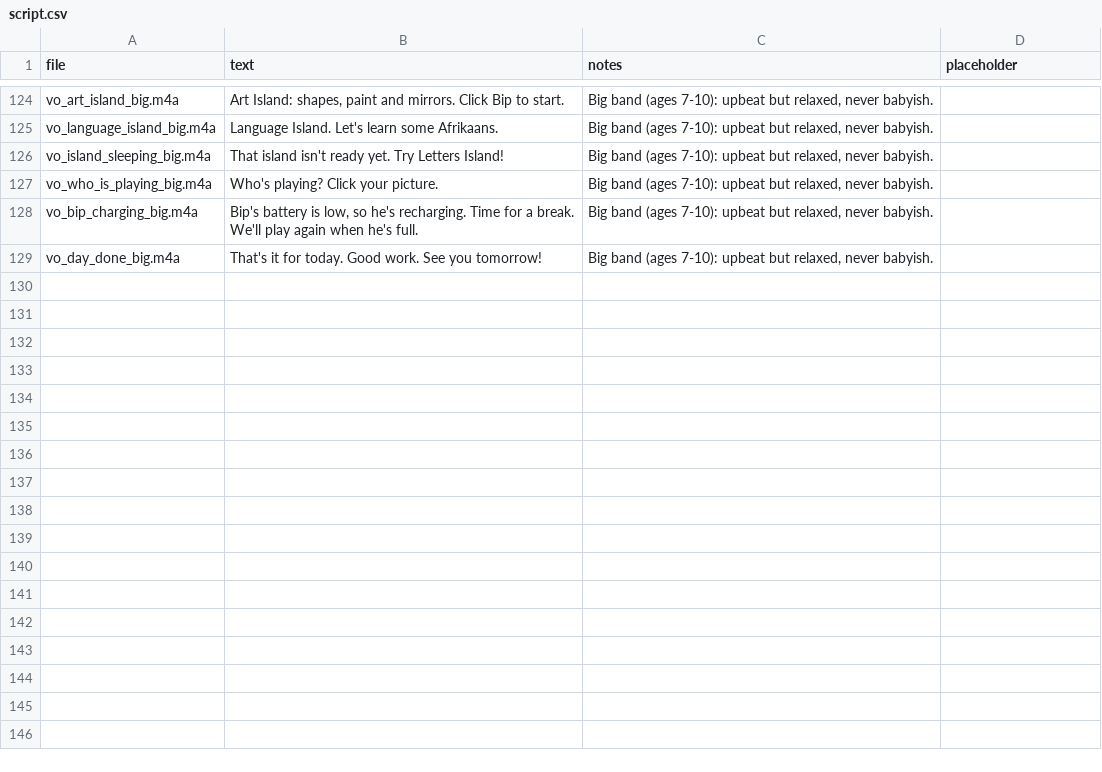
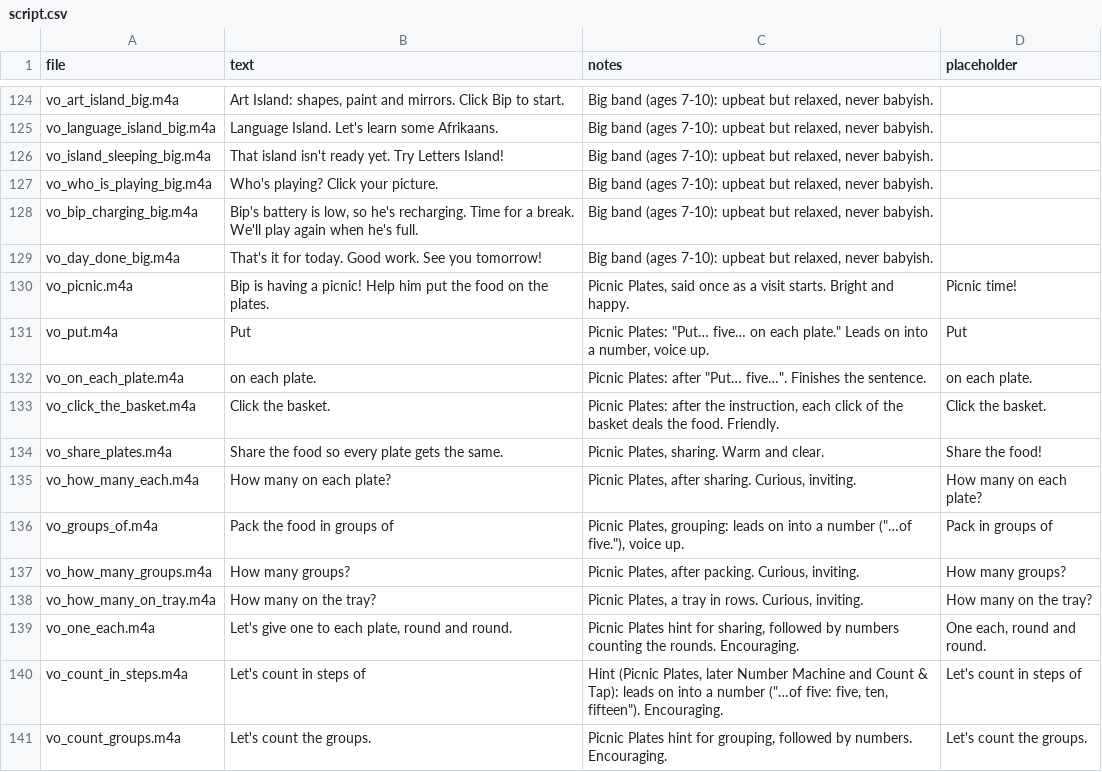
Before and after one commit to evertgrobler/bip-island, a CSV file: audio/script.csv, drawn as a sheet; only a part is shown, gaps mark what is left out.

```diff
--- a/audio/script.csv
+++ b/audio/script.csv
@@ -129 +129,13 @@ vo_bip_charging_big.m4a,"Bip's battery is low, so he's recharging. Time for a br
 vo_day_done_big.m4a,That's it for today. Good work. See you tomorrow!,"Big band (ages 7-10): upbeat but relaxed, never babyish.",
+vo_picnic.m4a,Bip is having a picnic! Help him put the food on the plates.,"Picnic Plates, said once as a visit starts. Bright and happy.",Picnic time!
+vo_put.m4a,Put,"Picnic Plates: ""Put… five… on each plate."" Leads on into a number, voice up.",Put
+vo_on_each_plate.m4a,on each plate.,"Picnic Plates: after ""Put… five…"". Finishes the sentence.",on each plate.
+vo_click_the_basket.m4a,Click the basket.,"Picnic Plates: after the instruction, each click of the basket deals the food. Friendly.",Click the basket.
+vo_share_plates.m4a,Share the food so every plate gets the same.,"Picnic Plates, sharing. Warm and clear.",Share the food!
+vo_how_many_each.m4a,How many on each plate?,"Picnic Plates, after sharing. Curious, inviting.",How many on each plate?
+vo_groups_of.m4a,Pack the food in groups of,"Picnic Plates, grouping: leads on into a number (""…of five.""), voice up.",Pack in groups of
+vo_how_many_groups.m4a,How many groups?,"Picnic Plates, after packing. Curious, inviting.",How many groups?
+vo_how_many_on_tray.m4a,How many on the tray?,"Picnic Plates, a tray in rows. Curious, inviting.",How many on the tray?
+vo_one_each.m4a,"Let's give one to each plate, round and round.","Picnic Plates hint for sharing, followed by numbers counting the rounds. Encouraging.","One each, round and round."
+vo_count_in_steps.m4a,Let's count in steps of,"Hint (Picnic Plates, later Number Machine and Count & Tap): leads on into a number (""…of five: five, ten, fifteen""). Encouraging.",Let's count in steps of
+vo_count_groups.m4a,Let's count the groups.,"Picnic Plates hint for grouping, followed by numbers. Encouraging.",Let's count the groups.
```
Also changed, not shown: audio/af/script.csv, 14 other files.
